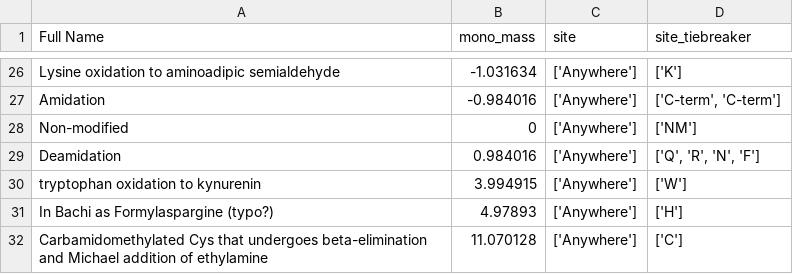
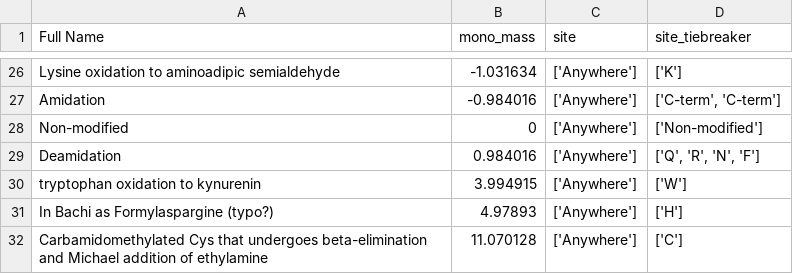
Before and after one commit to CNIC-Proteomics/ReFrag, a TSV file: dm_list.tsv, drawn as a sheet; only a part is shown, gaps mark what is left out.

Commit message:
NM entry

```diff
--- a/dm_list.tsv
+++ b/dm_list.tsv
@@ -27,3 +27,3 @@ Lysine oxidation to aminoadipic semialdehyde	-1.031634	['Anywhere']	['K']
 Amidation	-0.984016	['Anywhere']	"['C-term', 'C-term']"
-Non-modified	0	['Anywhere']	['NM']
+Non-modified	0	['Anywhere']	['Non-modified']
 Deamidation	0.984016	['Anywhere']	"['Q', 'R', 'N', 'F']"
```
